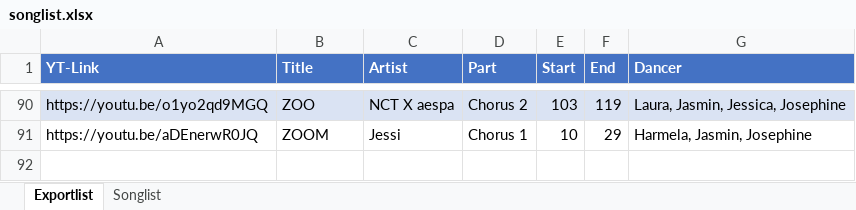
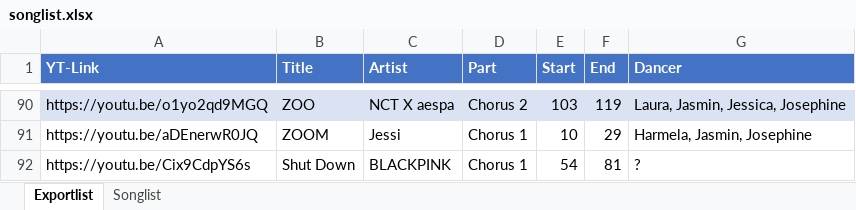
Before and after one commit to EinUnknownCoder/rgd_maker, an Excel workbook: songlist.xlsx, sheet Exportlist, drawn as a sheet; only a part is shown, gaps mark what is left out; values as stored, in another font and other column widths than the file's, no borders; the diff names each change by its address in the sheet, - before the commit and + after, or states it on an @@ line.

```diff
--- a/songlist.xlsx (sheet Exportlist)
+++ b/songlist.xlsx (sheet Exportlist)
+row 92: https://youtu.be/Cix9CdpYS6s | Shut Down | BLACKPINK | Chorus 1 | 54 | 81 | ?
```
Also changed, not shown: sheet Songlist.
